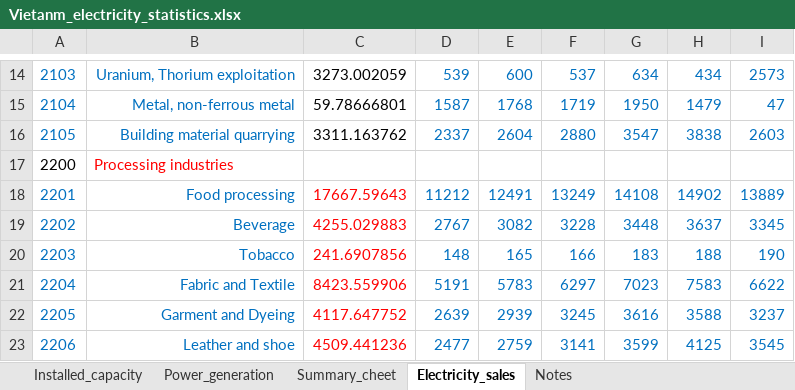
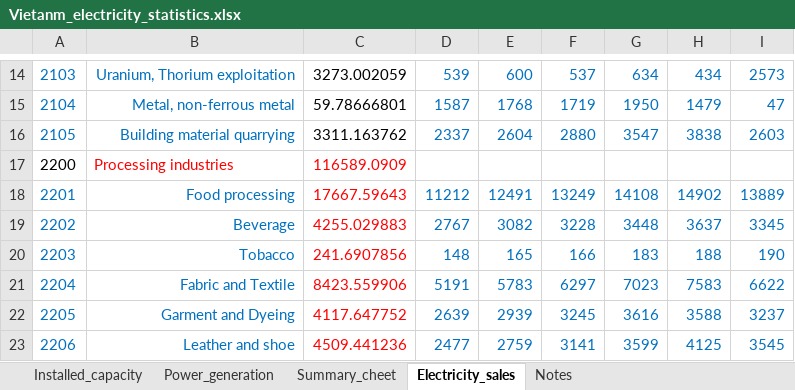
Before and after one commit to Mengqi-Ye/PowerFlowCascade, an Excel workbook: data/Vietanm_electricity_statistics.xlsx, sheet Electricity_sales, drawn as a sheet; only a part is shown, gaps mark what is left out; values as stored, in another font and other column widths than the file's, no borders; the diff names each change by its address in the sheet, - before the commit and + after, or states it on an @@ line.

```diff
--- a/data/Vietanm_electricity_statistics.xlsx (sheet Electricity_sales)
+++ b/data/Vietanm_electricity_statistics.xlsx (sheet Electricity_sales)
-C17: (empty)
+C17: 116589.0909
```
Also changed, not shown: outputs/tbl_Nodes_VN_500m.xlsx, 25 other files.
